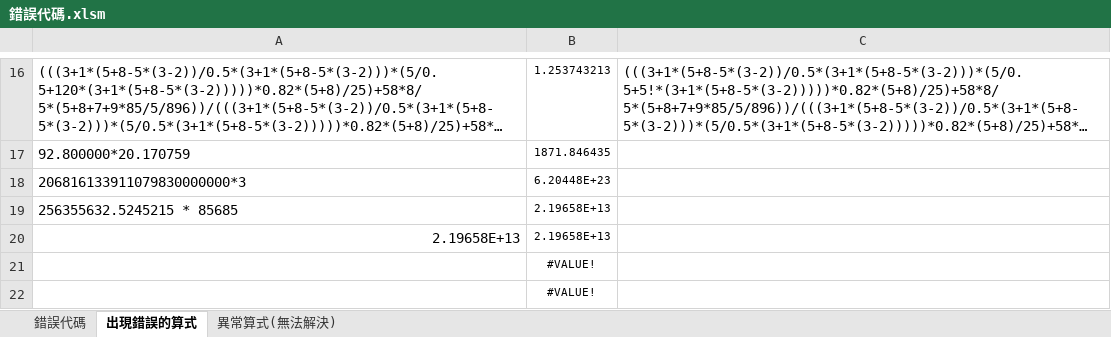
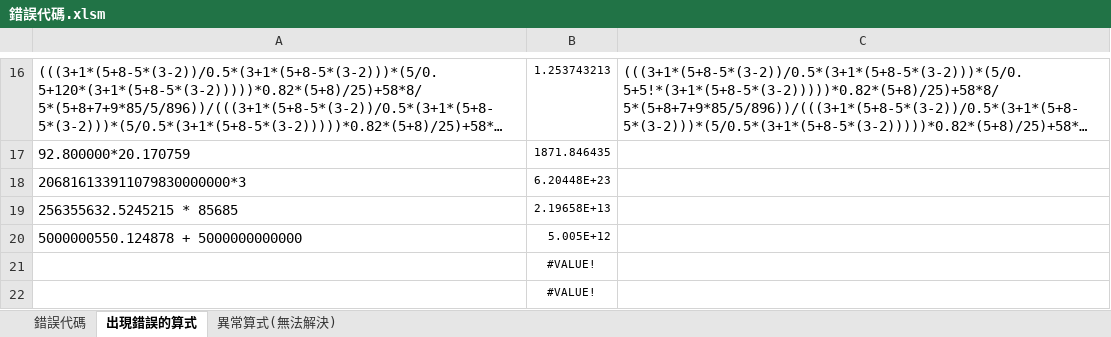
Before and after one commit to 0obriano0/Calculation, an Excel workbook: 錯誤代碼.xlsm, sheet 出現錯誤的算式, drawn as a sheet; only a part is shown, gaps mark what is left out; long unchanged cells end in …; values as stored, in another font and other column widths than the file's, no borders; removed rows and columns are numbered as before the commit, all else as after; the diff names each change by its address in the sheet, - before the commit and + after, or states it on an @@ line.

```diff
--- a/錯誤代碼.xlsm (sheet 出現錯誤的算式)
+++ b/錯誤代碼.xlsm (sheet 出現錯誤的算式)
-row 20: 2.19658E+13 | 2.19658E+13
+row 20: 5000000550.124878 + 5000000000000 | 5.005E+12
```
Also changed, not shown: 1 other file.
